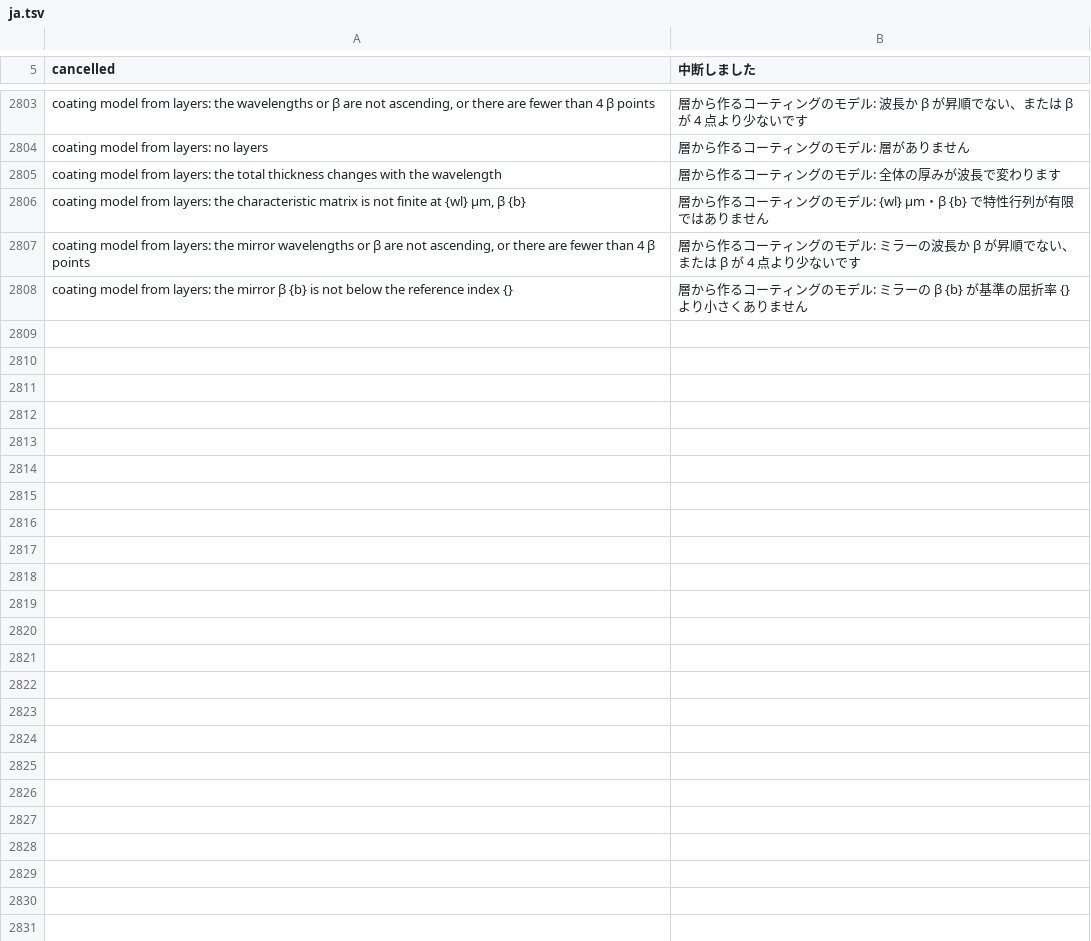
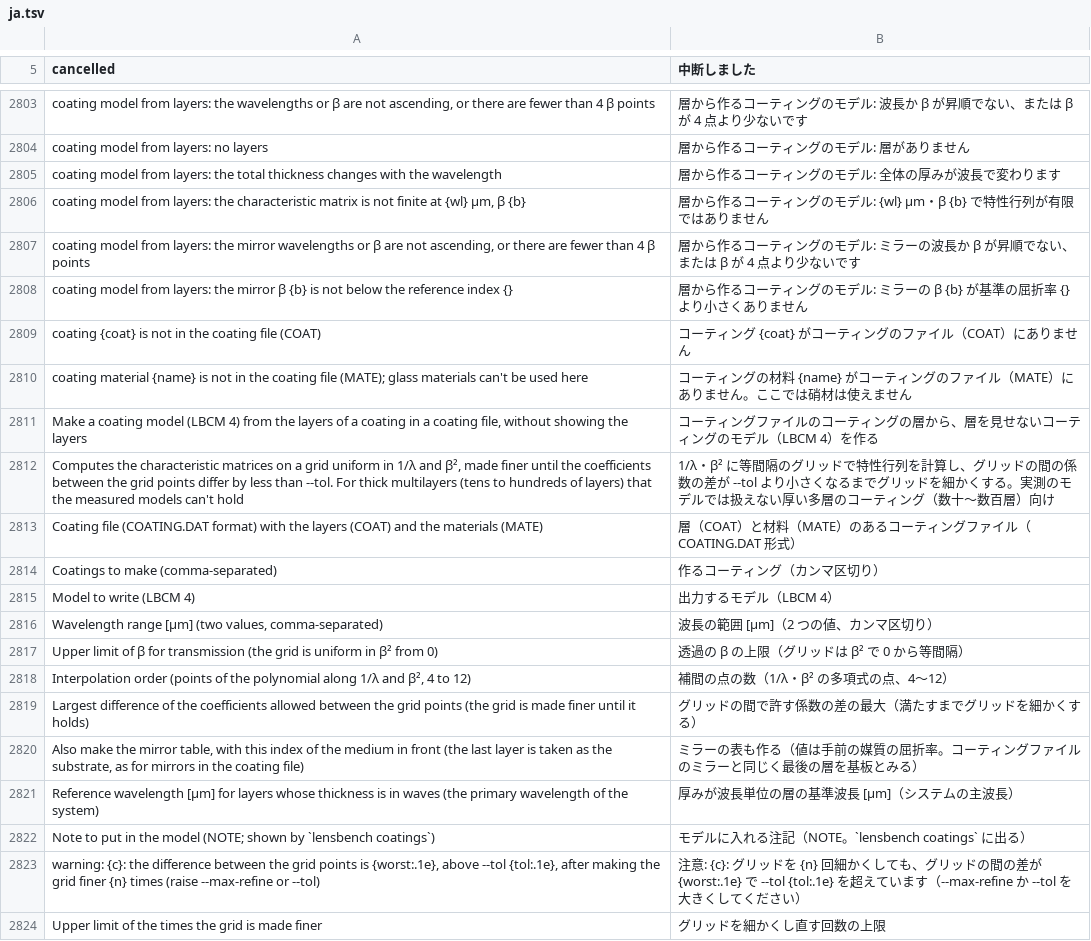
Before and after one commit to masa-iwm/lensbench, a TSV file: crates/lensbench-lang/lang/ja.tsv, drawn as a sheet; only a part is shown, gaps mark what is left out; the diff names each change by its address in the sheet, - before the commit and + after, or states it on an @@ line.

Commit message:
coat-from-layers: 層から層を見せない LBCM 4 のモデルを作る

```diff
--- a/crates/lensbench-lang/lang/ja.tsv
+++ b/crates/lensbench-lang/lang/ja.tsv
+row 2809: coating {coat} is not in the coating file (COAT) | コーティング {coat} がコーティングのファイル（COAT）にありません
+row 2810: coating material {name} is not in the coating file (MATE); glass materials can't be used here | コーティングの材料 {name} がコーティングのファイル（MATE）にありません。ここでは硝材は使えません
+row 2811: Make a coating model (LBCM 4) from the layers of a coating in a coating file, without showing the layers | コーティングファイルのコーティングの層から、層を見せないコーティングのモデル（LBCM 4）を作る
+row 2812: Computes the characteristic matrices on a grid uniform in 1/λ and β², made finer until the coefficients between the grid points differ by less than --tol. For thick multilayers (tens to hundreds of layers) that the measured models can't hold | 1/λ・β² に等間隔のグリッドで特性行列を計算し、グリッドの間の係数の差が --tol より小さくなるまでグリッドを細かくする。実測のモデルでは扱えない厚い多層のコーティング（数十〜数百層）向け
+row 2813: Coating file (COATING.DAT format) with the layers (COAT) and the materials (MATE) | 層（COAT）と材料（MATE）のあるコーティングファイル（COATING.DAT 形式）
+row 2814: Coatings to make (comma-separated) | 作るコーティング（カンマ区切り）
+row 2815: Model to write (LBCM 4) | 出力するモデル（LBCM 4）
+row 2816: Wavelength range [µm] (two values, comma-separated) | 波長の範囲 [µm]（2 つの値、カンマ区切り）
+row 2817: Upper limit of β for transmission (the grid is uniform in β² from 0) | 透過の β の上限（グリッドは β² で 0 から等間隔）
+row 2818: Interpolation order (points of the polynomial along 1/λ and β², 4 to 12) | 補間の点の数（1/λ・β² の多項式の点、4〜12）
+row 2819: Largest difference of the coefficients allowed between the grid points (the grid is made finer until it holds) | グリッドの間で許す係数の差の最大（満たすまでグリッドを細かくする）
+row 2820: Also make the mirror table, with this index of the medium in front (the last layer is taken as the substrate, as for mirrors in the coating file) | ミラーの表も作る（値は手前の媒質の屈折率。コーティングファイルのミラーと同じく最後の層を基板とみる）
+row 2821: Reference wavelength [µm] for layers whose thickness is in waves (the primary wavelength of the system) | 厚みが波長単位の層の基準波長 [µm]（システムの主波長）
+row 2822: Note to put in the model (NOTE; shown by `lensbench coatings`) | モデルに入れる注記（NOTE。`lensbench coatings` に出る）
+row 2823: warning: {c}: the difference between the grid points is {worst:.1e}, above --tol {tol:.1e}, after making the grid finer {n} times (raise --max-refine or --tol) | 注意: {c}: グリッドを {n} 回細かくしても、グリッドの間の差が {worst:.1e} で --tol {tol:.1e} を超えています（--max-refine か --tol を大きくしてください）
+row 2824: Upper limit of the times the grid is made finer | グリッドを細かくし直す回数の上限
```
Also changed, not shown: 7 other files.
